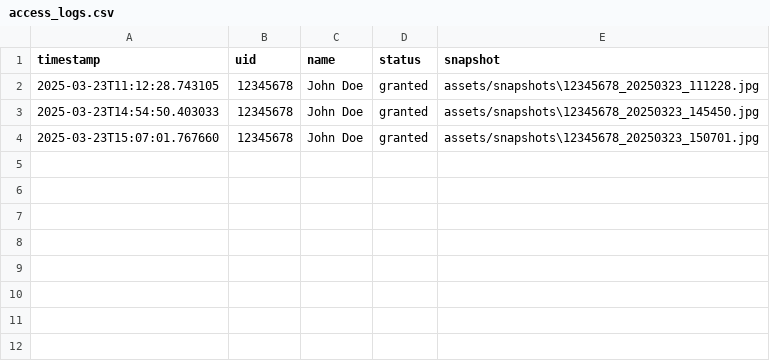
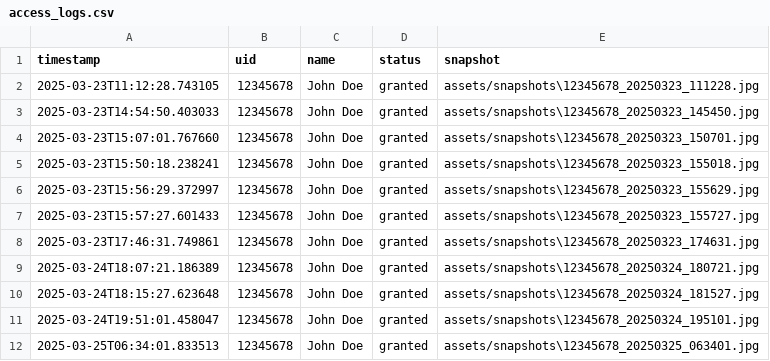
Before and after one commit to daycharles/gym_access_ui, a CSV file: data/access_logs.csv, drawn as a sheet.

Commit message:
refactor: update access logs and improve night theme colors for better visibility

```diff
--- a/data/access_logs.csv
+++ b/data/access_logs.csv
@@ -4 +4,9 @@ timestamp,uid,name,status,snapshot
 2025-03-23T15:07:01.767660,12345678,John Doe,granted,assets/snapshots\12345678_20250323_150701.jpg
+2025-03-23T15:50:18.238241,12345678,John Doe,granted,assets/snapshots\12345678_20250323_155018.jpg
+2025-03-23T15:56:29.372997,12345678,John Doe,granted,assets/snapshots\12345678_20250323_155629.jpg
+2025-03-23T15:57:27.601433,12345678,John Doe,granted,assets/snapshots\12345678_20250323_155727.jpg
+2025-03-23T17:46:31.749861,12345678,John Doe,granted,assets/snapshots\12345678_20250323_174631.jpg
+2025-03-24T18:07:21.186389,12345678,John Doe,granted,assets/snapshots\12345678_20250324_180721.jpg
+2025-03-24T18:15:27.623648,12345678,John Doe,granted,assets/snapshots\12345678_20250324_181527.jpg
+2025-03-24T19:51:01.458047,12345678,John Doe,granted,assets/snapshots\12345678_20250324_195101.jpg
+2025-03-25T06:34:01.833513,12345678,John Doe,granted,assets/snapshots\12345678_20250325_063401.jpg
```
Also changed, not shown: 5 other files.
